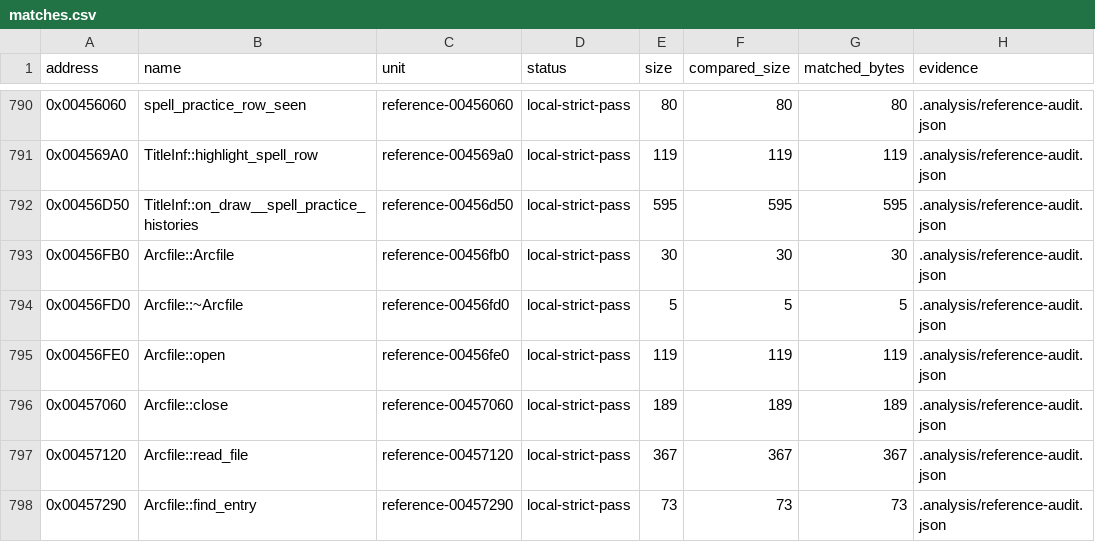
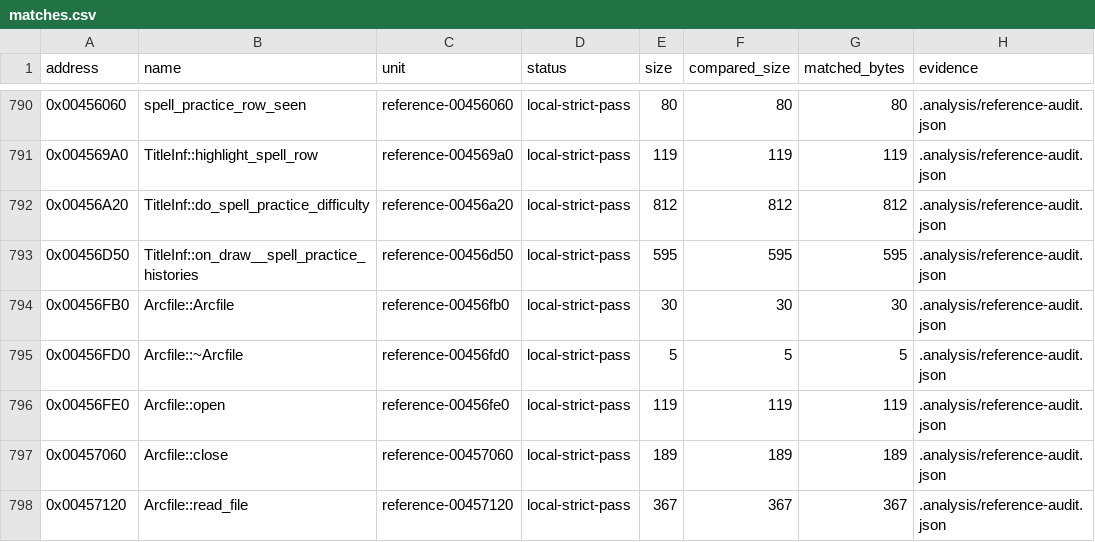
Before and after one commit to N0zoM1z0/th16, a CSV file: config/matches.csv, drawn as a sheet; only a part is shown, gaps mark what is left out; the shorter side is filled out with more unchanged rows; the diff names each change by its address in the sheet, - before the commit and + after, or states it on an @@ line.

Commit message:
gemini-4-neon: match TitleInf::do_spell_practice_difficulty (1060/1215 exact)

```diff
--- a/config/matches.csv
+++ b/config/matches.csv
+row 792: 0x00456A20 | TitleInf::do_spell_practice_difficulty | reference-00456a20 | local-strict-pass | 812 | 812 | 812 | .analysis/reference-audit.json
```
Also changed, not shown: config/function-boundaries.csv, config/functions.csv, 4 other files.
